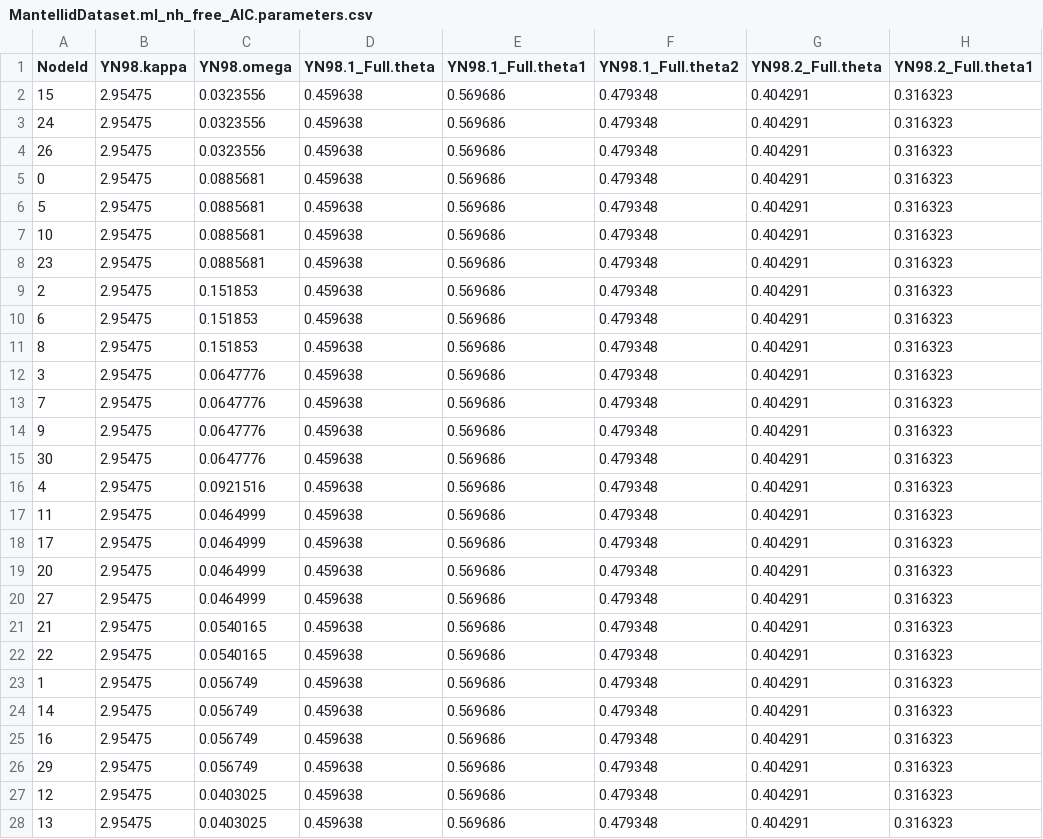
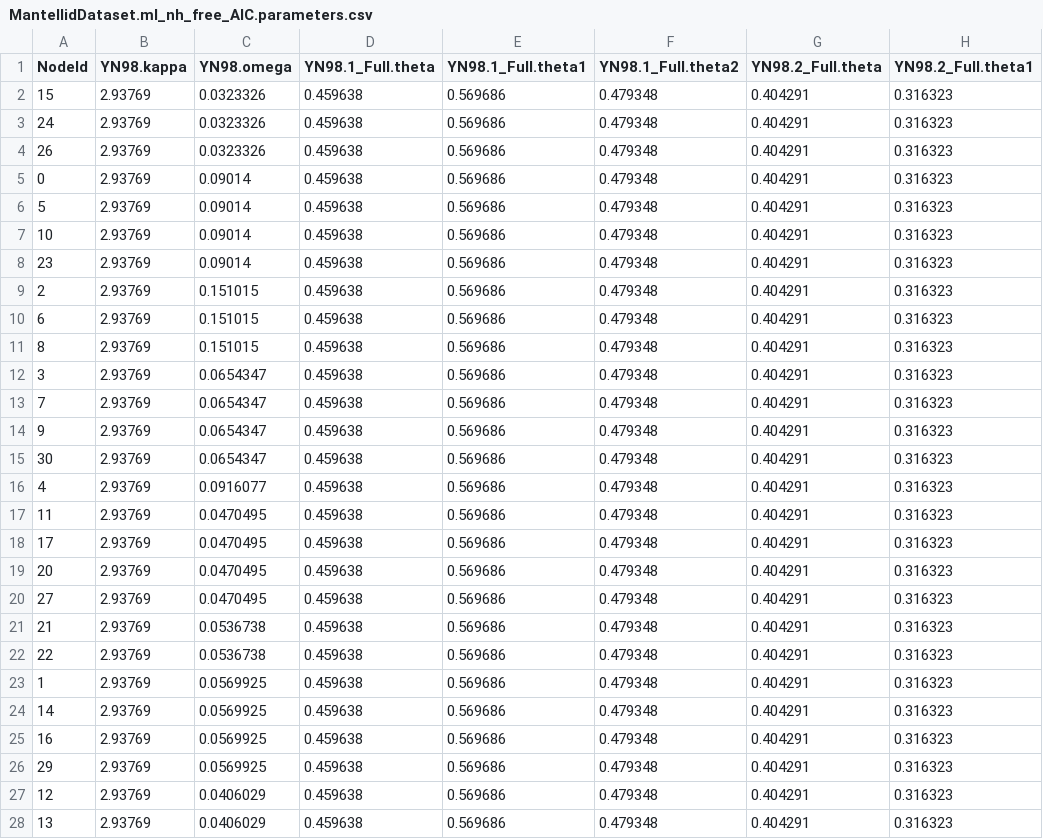
Before and after one commit to BioPP/testnh, a CSV file: examples/MantellidFrogs/MantellidDataset.ml_nh_free_AIC.parameters.csv, drawn as a sheet; only a part is shown; the diff covers the shown part only; the diff names each change by its address in the sheet, - before the commit and + after, or states it on an @@ line.

```diff
--- a/examples/MantellidFrogs/MantellidDataset.ml_nh_free_AIC.parameters.csv
+++ b/examples/MantellidFrogs/MantellidDataset.ml_nh_free_AIC.parameters.csv
-B2:B28 (YN98.kappa): 2.95475
+B2:B28 (YN98.kappa): 2.93769
-C2:C4 (YN98.omega): 0.0323556
+C2:C4 (YN98.omega): 0.0323326
-C5:C8 (YN98.omega): 0.0885681
+C5:C8 (YN98.omega): 0.09014
-C9:C11 (YN98.omega): 0.151853
+C9:C11 (YN98.omega): 0.151015
-C12:C15 (YN98.omega): 0.0647776
+C12:C15 (YN98.omega): 0.0654347
-C16 (YN98.omega): 0.0921516
+C16 (YN98.omega): 0.0916077
-C17:C20 (YN98.omega): 0.0464999
+C17:C20 (YN98.omega): 0.0470495
-C21:C22 (YN98.omega): 0.0540165
+C21:C22 (YN98.omega): 0.0536738
-C23:C26 (YN98.omega): 0.056749
+C23:C26 (YN98.omega): 0.0569925
-C27:C28 (YN98.omega): 0.0403025
+C27:C28 (YN98.omega): 0.0406029
```
Also changed, not shown: 8 edited cells elsewhere in this file, examples/MantellidFrogs/MantellidDataset.ml_nh_free_BIC.parameters.csv, examples/MantellidFrogs/MantellidDataset.ml_nh_free_BIC_post.parameters.csv, 37 other files.
